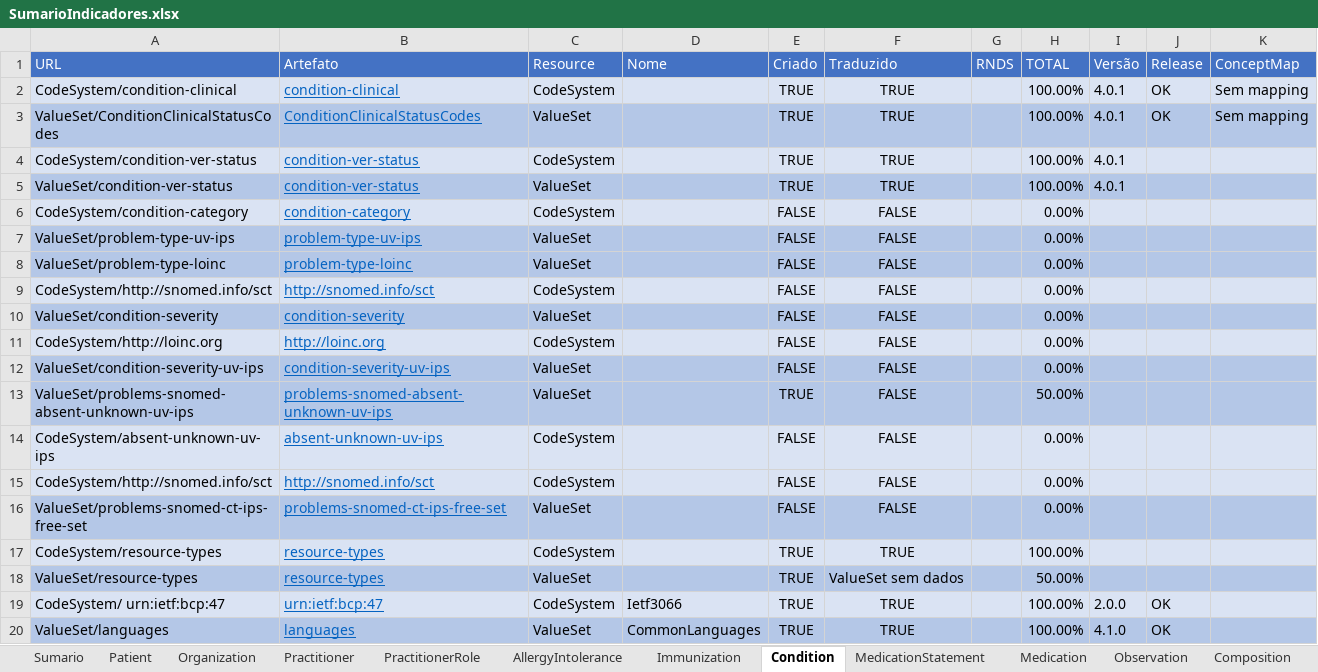
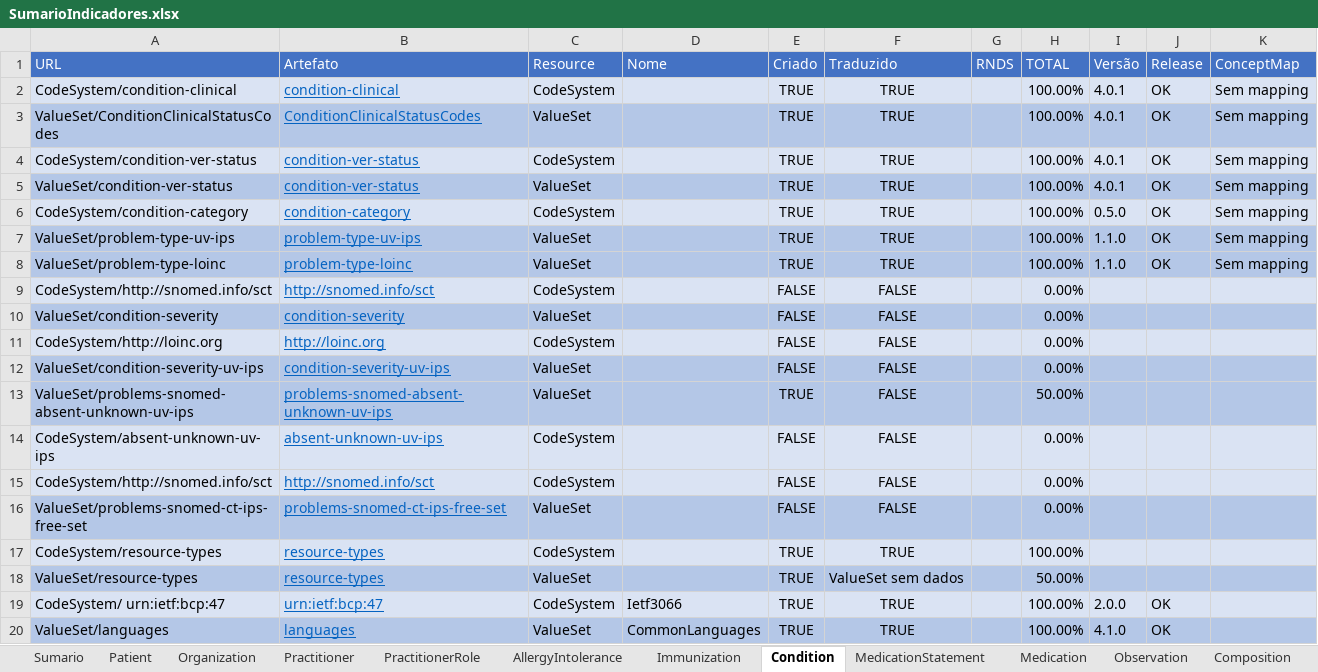
Before and after one commit to moaassis/https-git-codecommit.sa-east-1.amazonaws.com-v1-repos-ips-brasil-documentos, an Excel workbook: Gestão do Projeto/Indicadores/SumarioIndicadores.xlsx, sheet Condition, drawn as a sheet; values as stored, in another font and other column widths than the file's, no borders; the diff names each change by its address in the sheet, - before the commit and + after, or states it on an @@ line.

```diff
--- a/Gestão do Projeto/Indicadores/SumarioIndicadores.xlsx (sheet Condition)
+++ b/Gestão do Projeto/Indicadores/SumarioIndicadores.xlsx (sheet Condition)
-J4:J8 (Release): (empty)
+J4:J8 (Release): OK
-K4:K8 (ConceptMap): (empty)
+K4:K8 (ConceptMap): Sem mapping
-E6:E8 (Criado): FALSE
+E6:E8 (Criado): TRUE
-F6:F8 (Traduzido): FALSE
+F6:F8 (Traduzido): TRUE
-H6:H8 (TOTAL): 0.00%
+H6:H8 (TOTAL): 100.00%
-I6 (Versão): (empty)
+I6 (Versão): 0.5.0
-I7:I8 (Versão): (empty)
+I7:I8 (Versão): 1.1.0
```
Also changed, not shown: sheet Sumario.
